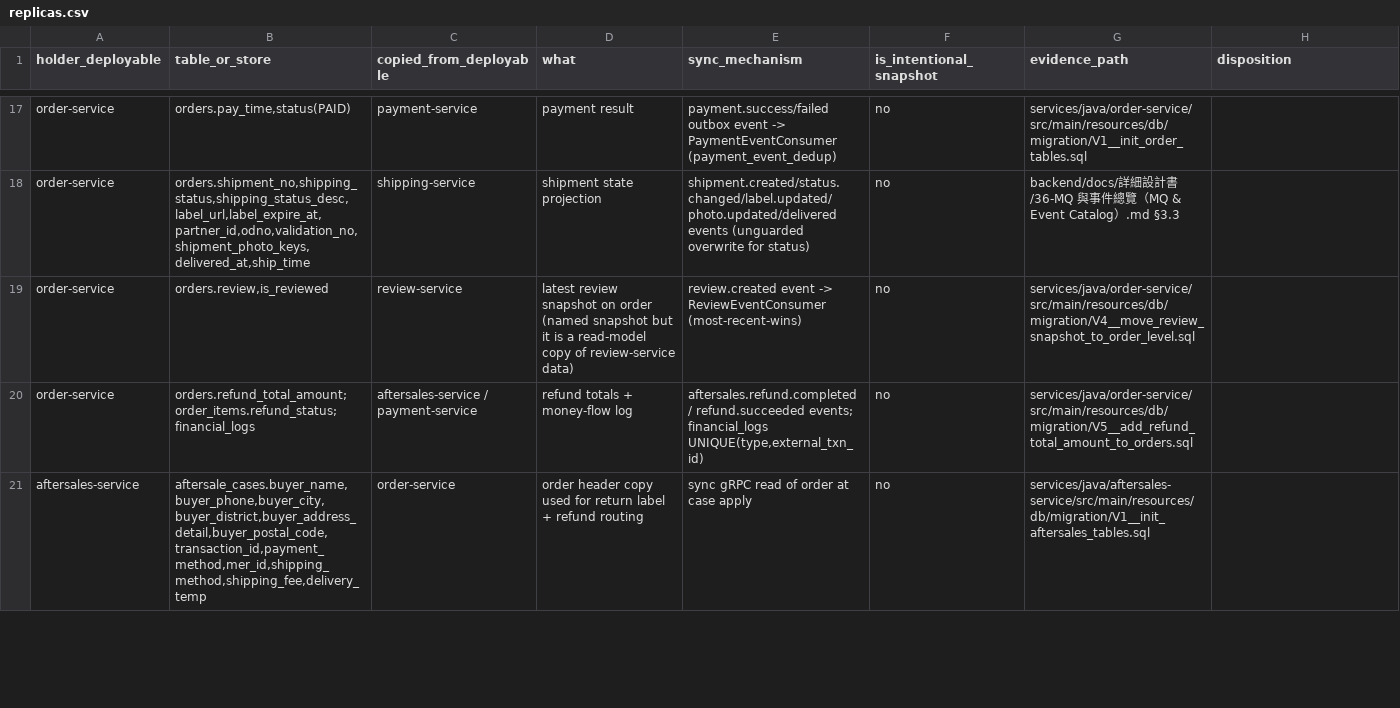
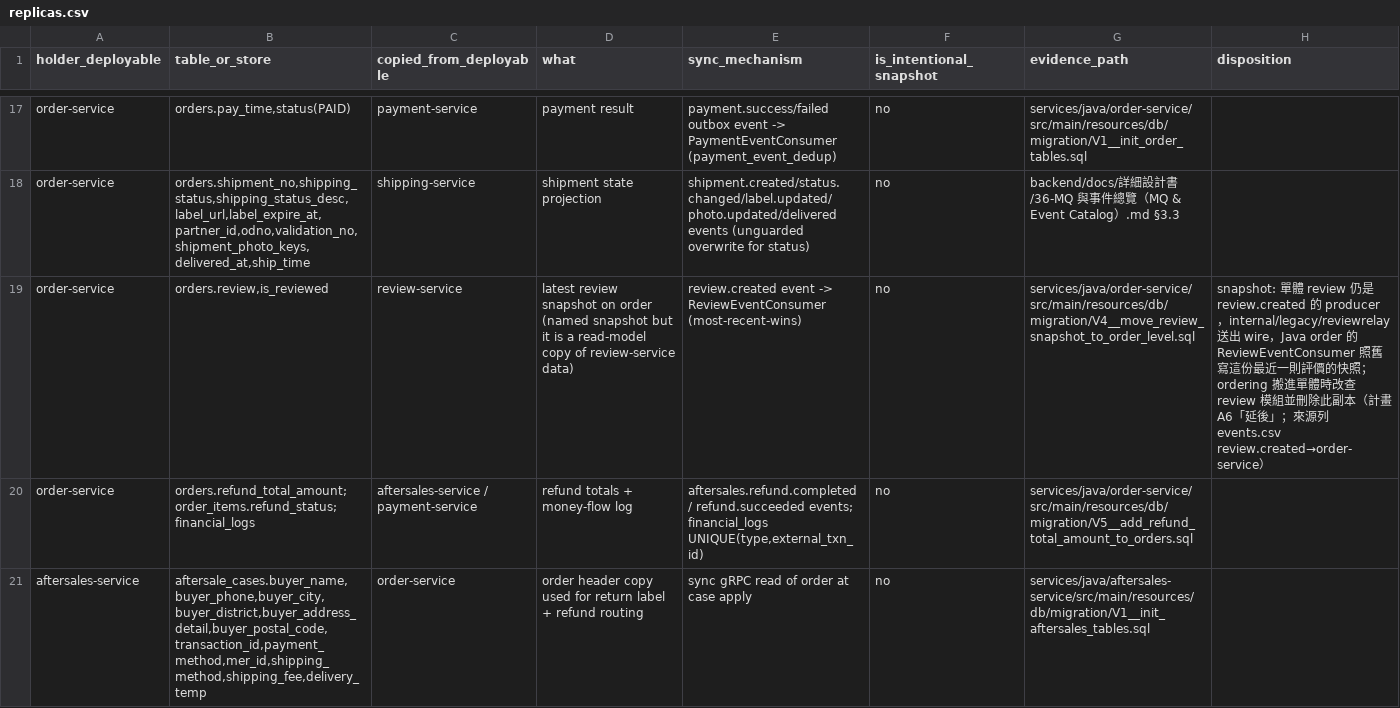
Before and after one commit to Will413028/hawkr, a CSV file: backend/docs/plans/2026-09-24-go-modular-monolith/replicas.csv, drawn as a sheet; only a part is shown, gaps mark what is left out; the diff covers the shown part only.

```diff
--- a/backend/docs/plans/2026-09-24-go-modular-monolith/replicas.csv
+++ b/backend/docs/plans/2026-09-24-go-modular-monolith/replicas.csv
@@ -18,3 +18,3 @@ order-service,"orders.pay_time,status(PAID)",payment-service,payment result,paym
 order-service,"orders.shipment_no,shipping_status,shipping_status_desc,label_url,label_expire_at,partner_id,odno,validation_no,shipment_photo_keys,delivered_at,ship_time",shipping-service,shipment state projection,shipment.created/status.changed/label.updated/photo.updated/delivered events (unguarded overwrite for status),no,backend/docs/詳細設計書/36-MQ 與事件總覽（MQ & Event Catalog）.md §3.3,
-order-service,"orders.review,is_reviewed",review-service,latest review snapshot on order (named snapshot but it is a read-model copy of review-service data),review.created event -> ReviewEventConsumer (most-recent-wins),no,services/java/order-service/src/main/resources/db/migration/V4__move_review_snapshot_to_order_level.sql,
+order-service,"orders.review,is_reviewed",review-service,latest review snapshot on order (named snapshot but it is a read-model copy of review-service data),review.created event -> ReviewEventConsumer (most-recent-wins),no,services/java/order-service/src/main/resources/db/migration/V4__move_review_snapshot_to_order_level.sql,snapshot: 單體 review 仍是 review.created 的 producer，internal/legacy/reviewrelay 送出 wire，Java order 的 ReviewEventConsumer 照舊寫這份最近一則評價的快照；ordering 搬進單體時改查 review 模組並刪除此副本（計畫 A6「延後」；來源列 events.csv review.created→order-service）
 order-service,orders.refund_total_amount; order_items.refund_status; financial_logs,aftersales-service / payment-service,refund totals + money-flow log,"aftersales.refund.completed / refund.succeeded events; financial_logs UNIQUE(type,external_txn_id)",no,services/java/order-service/src/main/resources/db/migration/V5__add_refund_total_amount_to_orders.sql,
```
Also changed, not shown: 1 edited cell elsewhere in this file, backend/docs/plans/2026-09-24-go-modular-monolith/events.csv, 4 other files.
